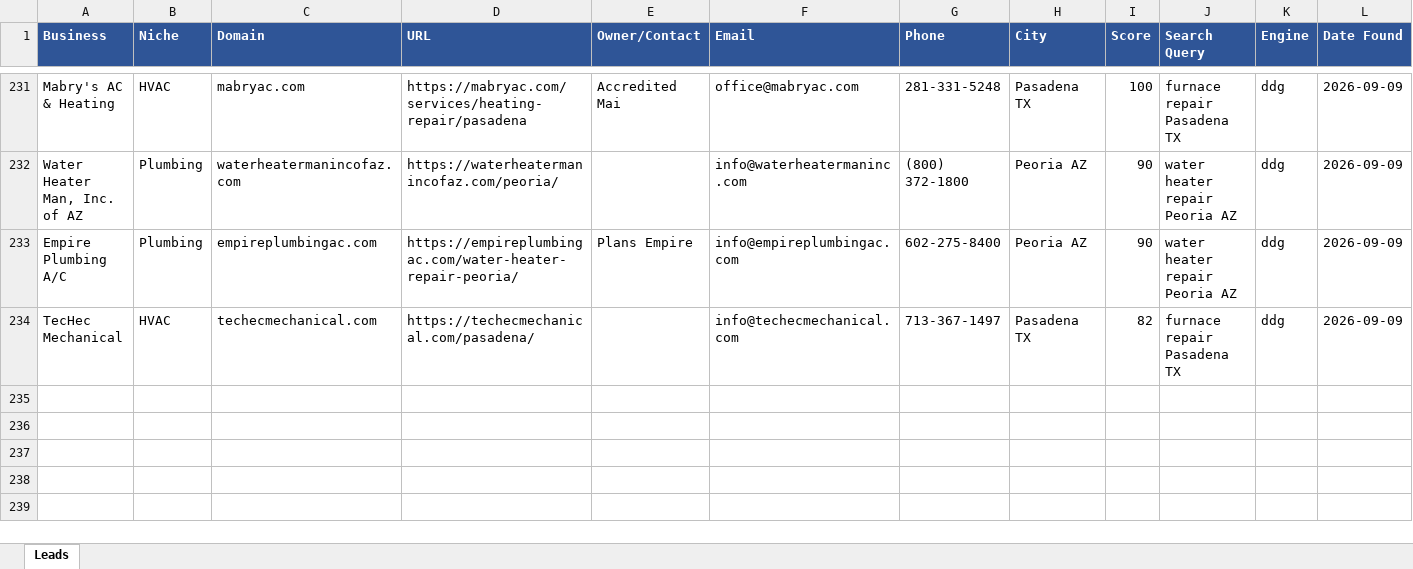
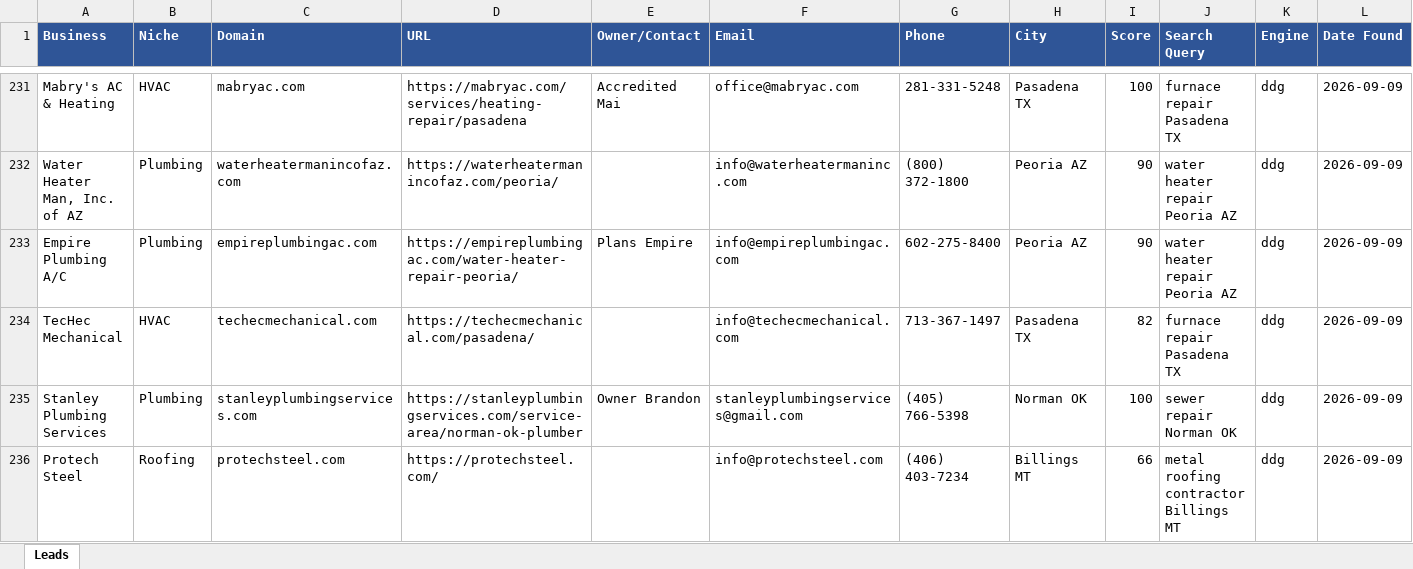
Before and after one commit to calvinbrink-create/Lead-Generation-, an Excel workbook: output/leads_2026-09-09.xlsx, sheet Leads, drawn as a sheet; only a part is shown, gaps mark what is left out; values as stored, in another font and other column widths than the file's, no borders; the diff names each change by its address in the sheet, - before the commit and + after, or states it on an @@ line.

Commit message:
Leads: 2026-09-09 07:43 UTC (cycle 149)

```diff
--- a/output/leads_2026-09-09.xlsx (sheet Leads)
+++ b/output/leads_2026-09-09.xlsx (sheet Leads)
+row 235: Stanley Plumbing Services | Plumbing | stanleyplumbingservices.com | https://stanleyplumbingservices.com/service-area/norman-ok-plumber | Owner Brandon | stanleyplumbingservices@gmail.com | (405) 766-5398 | Norman OK | 100 | sewer repair Norman OK | ddg | 2026-09-09
+row 236: Protech Steel | Roofing | protechsteel.com | https://protechsteel.com/ |  | info@protechsteel.com | (406) 403-7234 | Billings MT | 66 | metal roofing contractor Billings MT | ddg | 2026-09-09
```
Also changed, not shown: output/leads_master.xlsx, 1 other file.
